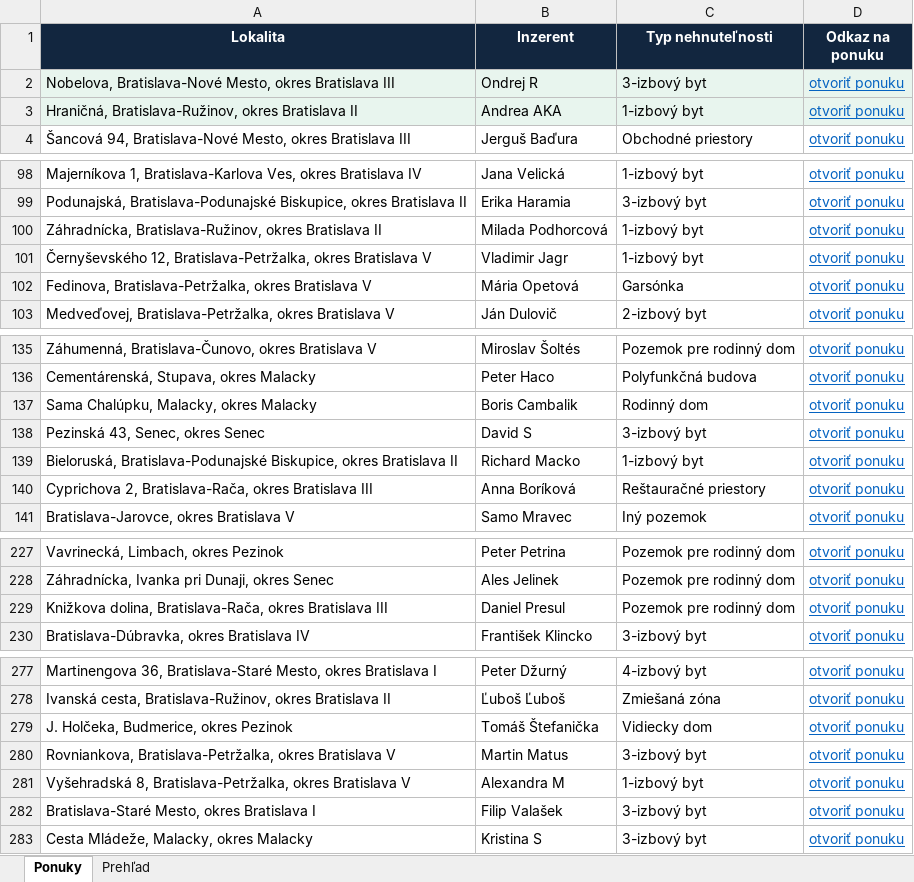
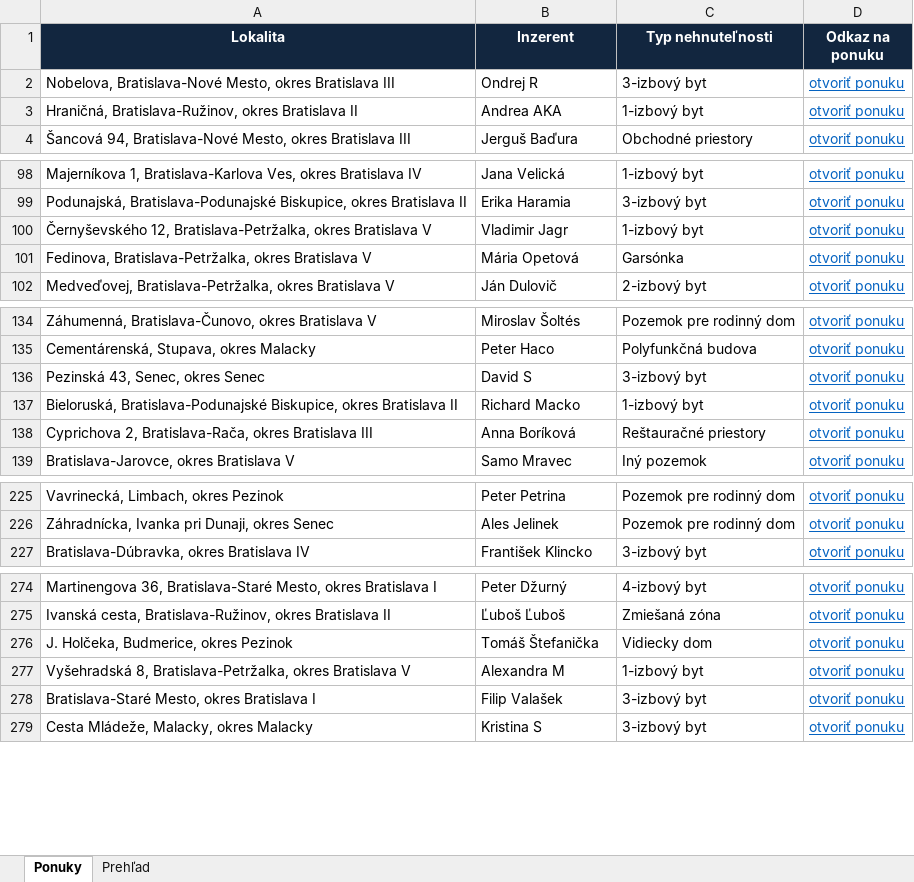
Before and after one commit to mrkubis-nest/nehnutelnosti-scraper, an Excel workbook: public/ponuky.xlsx, sheet Ponuky, drawn as a sheet; only a part is shown, gaps mark what is left out; values as stored, in another font and other column widths than the file's, no borders; the diff names each change by its address in the sheet, - before the commit and + after, or states it on an @@ line.

```diff
--- a/public/ponuky.xlsx (sheet Ponuky)
+++ b/public/ponuky.xlsx (sheet Ponuky)
-A2:D3 fill: #E8F5EE
+A2:D3 fill: none
-row 100: Záhradnícka, Bratislava-Ružinov, okres Bratislava II | Milada Podhorcová | 1-izbový byt | otvoriť ponuku
-row 137: Sama Chalúpku, Malacky, okres Malacky | Boris Cambalik | Rodinný dom | otvoriť ponuku
-row 229: Knižkova dolina, Bratislava-Rača, okres Bratislava III | Daniel Presul | Pozemok pre rodinný dom | otvoriť ponuku
-row 280: Rovniankova, Bratislava-Petržalka, okres Bratislava V | Martin Matus | 3-izbový byt | otvoriť ponuku
```
Also changed, not shown: sheet Prehľad, 2 other files.
